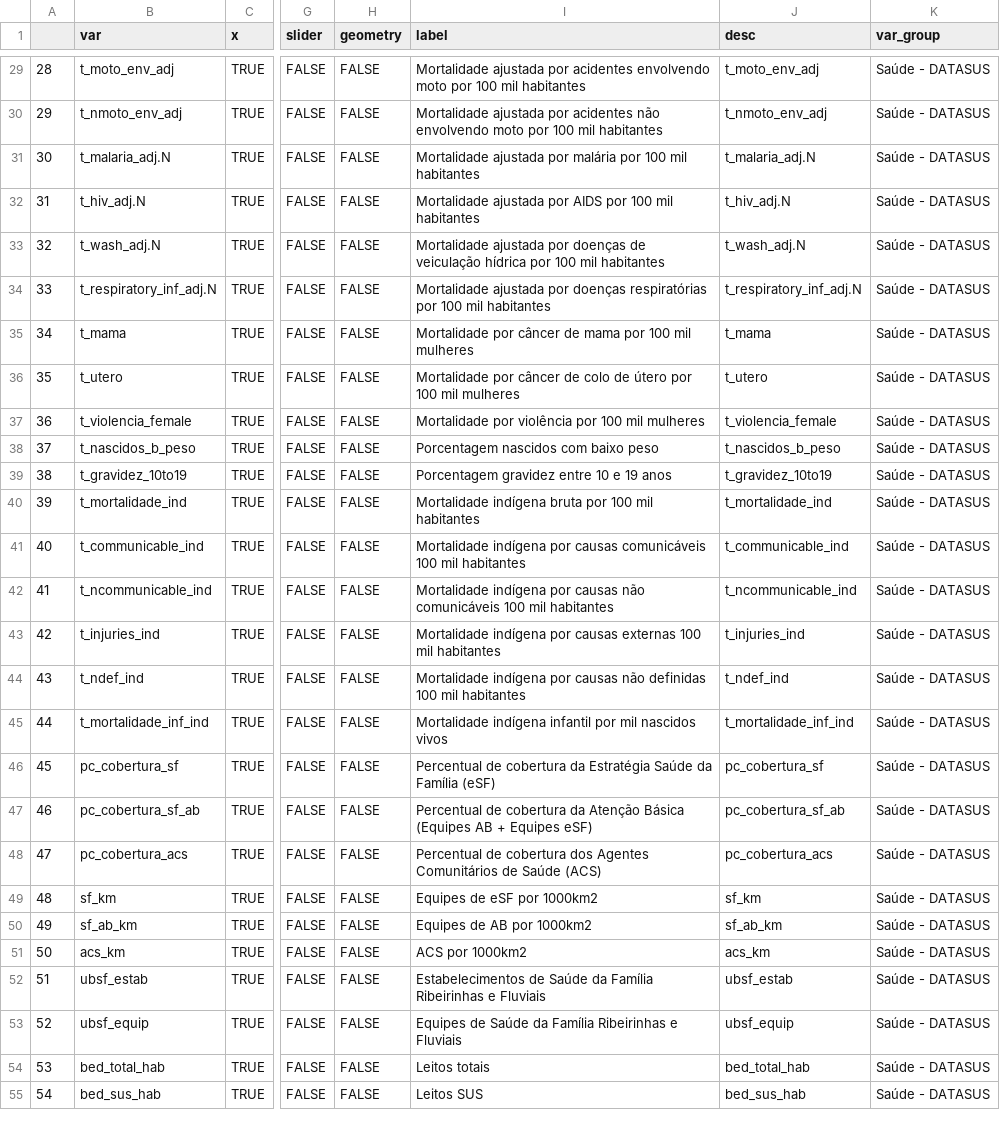
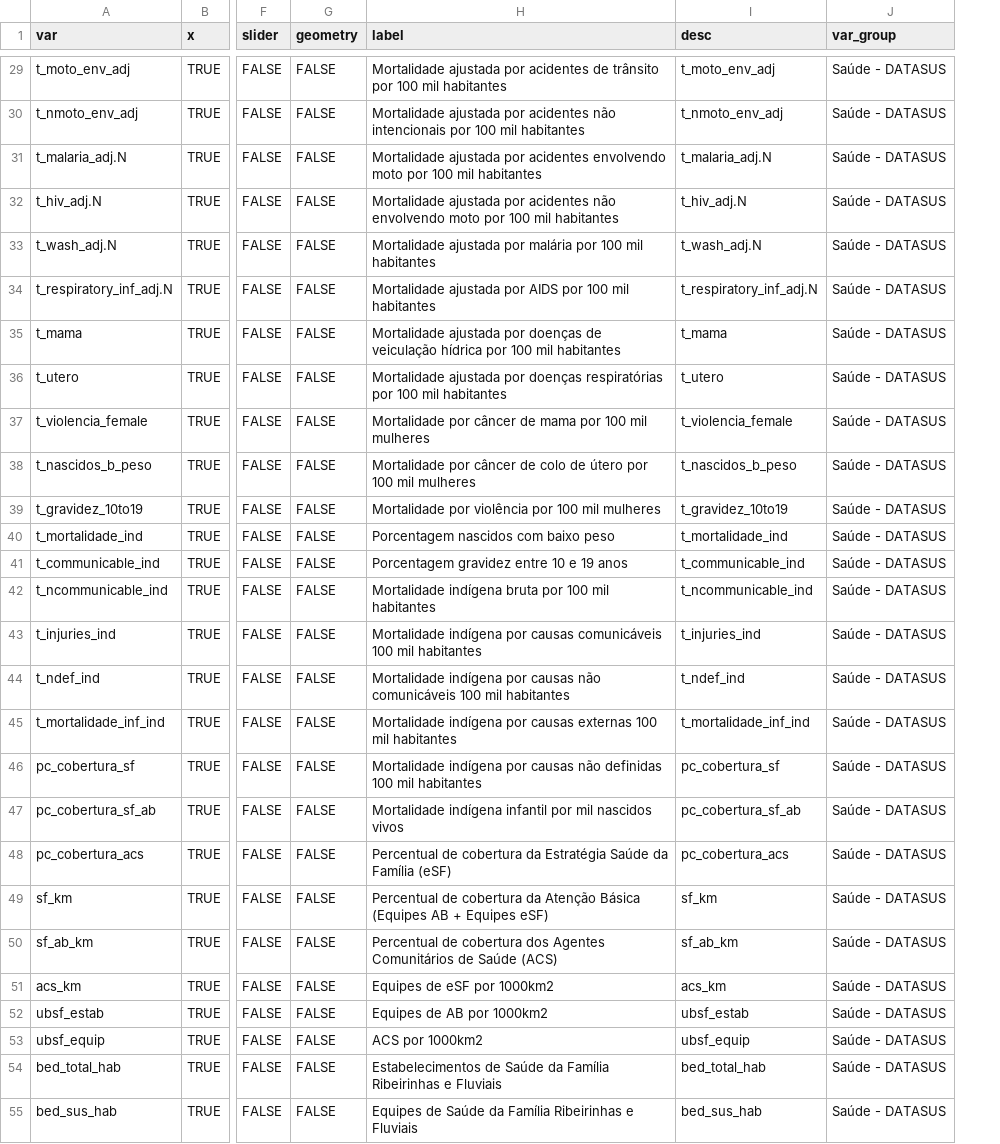
Before and after one commit to datazoompuc/datazoom_viz, a CSV file: data/saude_municipality_dic.csv, drawn as a sheet; only a part is shown, gaps mark what is left out; removed rows and columns are numbered as before the commit, all else as after; the diff covers the shown part only; the diff names each change by its address in the sheet, - before the commit and + after, or states it on an @@ line.

```diff
--- a/data/saude_municipality_dic.csv
+++ b/data/saude_municipality_dic.csv
-column A, rows 29-55: 28 | 29 | 30 | 31 | 32 | 33 | 34 | 35 | 36 | 37 | 38 | 39 | 40 | 41 | 42 | 43 | 44 | 45 | 46 | 47 | 48 | 49 | 50 | 51 | 52 | 53 | 54
-H29 (label): …por acidentes envolvendo moto por 100…
+H29 (label): …por acidentes de trânsito por 100…
-H30 (label): …acidentes não envolvendo moto por 100…
+H30 (label): …acidentes não intencionais por 100…
-H31 (label): …ajustada por malária por 100…
+H31 (label): …ajustada por acidentes envolvendo moto por 100…
-H32 (label): …ajustada por AIDS por 100…
+H32 (label): …ajustada por acidentes não envolvendo moto por 100…
-H33 (label): …ajustada por doenças de veiculação hídrica por 100…
+H33 (label): …ajustada por malária por 100…
-H34 (label): …ajustada por doenças respiratórias por 100…
+H34 (label): …ajustada por AIDS por 100…
-H35 (label): Mortalidade por câncer de mama por 100 mil mulheres
+H35 (label): Mortalidade ajustada por doenças de veiculação hídrica por 100 mil habitantes
-H36 (label): Mortalidade por câncer de colo de útero por 100 mil mulheres
+H36 (label): Mortalidade ajustada por doenças respiratórias por 100 mil habitantes
-H37 (label): Mortalidade por violência por 100…
+H37 (label): Mortalidade por câncer de mama por 100…
-H38 (label): Porcentagem nascidos com baixo peso
+H38 (label): Mortalidade por câncer de colo de útero por 100 mil mulheres
-H39 (label): Porcentagem gravidez entre 10 e 19 anos
+H39 (label): Mortalidade por violência por 100 mil mulheres
-H40 (label): Mortalidade indígena bruta por 100 mil habitantes
+H40 (label): Porcentagem nascidos com baixo peso
-H41 (label): Mortalidade indígena por causas comunicáveis 100 mil habitantes
+H41 (label): Porcentagem gravidez entre 10 e 19 anos
-H42 (label): Mortalidade indígena por causas não comunicáveis 100 mil…
+H42 (label): Mortalidade indígena bruta por 100 mil…
-H43 (label): …por causas externas 100 mil…
+H43 (label): …por causas comunicáveis 100 mil…
-H44 (label): …causas não definidas 100 mil…
+H44 (label): …causas não comunicáveis 100 mil…
-H45 (label): Mortalidade indígena infantil por mil nascidos vivos
+H45 (label): Mortalidade indígena por causas externas 100 mil habitantes
-H46 (label): Percentual de cobertura da Estratégia Saúde da Família (eSF)
+H46 (label): Mortalidade indígena por causas não definidas 100 mil habitantes
-H47 (label): Percentual de cobertura da Atenção Básica (Equipes AB + Equipes eSF)
+H47 (label): Mortalidade indígena infantil por mil nascidos vivos
-H48 (label): …de cobertura dos Agentes Comunitários de Saúde (ACS)
+H48 (label): …de cobertura da Estratégia Saúde da Família (eSF)
-H49 (label): Equipes de eSF por 1000km2
+H49 (label): Percentual de cobertura da Atenção Básica (Equipes AB + Equipes eSF)
-H50 (label): Equipes de AB por 1000km2
+H50 (label): Percentual de cobertura dos Agentes Comunitários de Saúde (ACS)
-H51 (label): ACS por 1000km2
+H51 (label): Equipes de eSF por 1000km2
-H52 (label): Estabelecimentos de Saúde da Família Ribeirinhas e Fluviais
+H52 (label): Equipes de AB por 1000km2
-H53 (label): Equipes de Saúde da Família Ribeirinhas e Fluviais
+H53 (label): ACS por 1000km2
-H54 (label): Leitos totais
+H54 (label): Estabelecimentos de Saúde da Família Ribeirinhas e Fluviais
-H55 (label): Leitos SUS
+H55 (label): Equipes de Saúde da Família Ribeirinhas e Fluviais
```
Also changed, not shown: 49 edited cells elsewhere in this file, data/saude_municipality_dic_en.csv, 2 other files.
